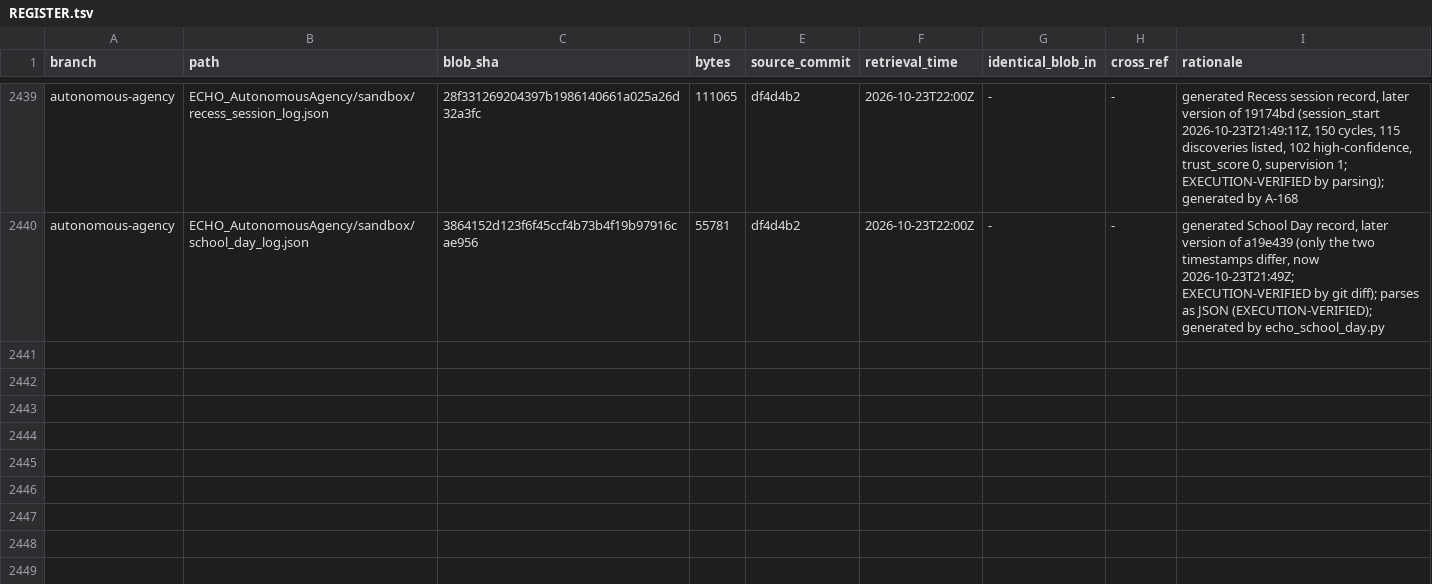
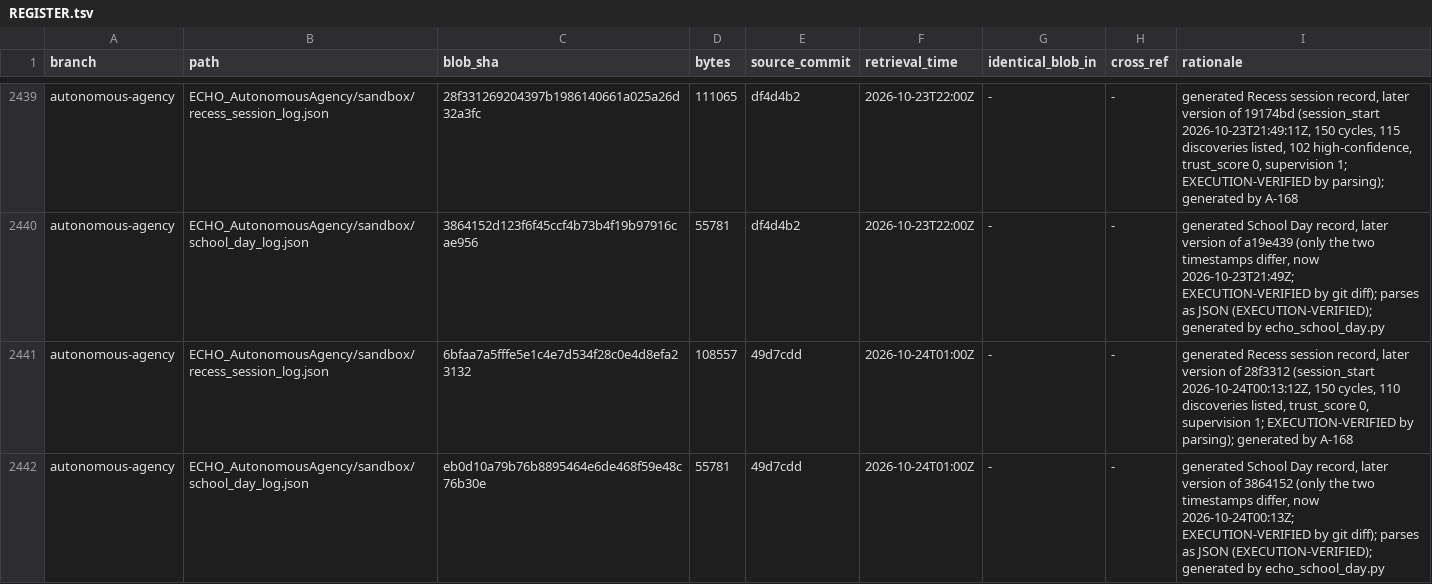
Before and after one commit to AGI144348Outlook/Echo_Green_Future, a TSV file: L2-library/Registries/REGISTER.tsv, drawn as a sheet; only a part is shown, gaps mark what is left out; the diff names each change by its address in the sheet, - before the commit and + after, or states it on an @@ line.

```diff
--- a/L2-library/Registries/REGISTER.tsv
+++ b/L2-library/Registries/REGISTER.tsv
+row 2441: autonomous-agency | ECHO_AutonomousAgency/sandbox/recess_session_log.json | 6bfaa7a5fffe5e1c4e7d534f28c0e4d8efa23132 | 108557 | 49d7cdd | 2026-10-24T01:00Z | - | - | generated Recess session record, later version of 28f3312 (session_start 2026-10-24T00:13:12Z, 150 cycles, 110 discoveries listed, trust_score 0, supervision 1; EXECUTION-VERIFIED by parsing); generated by A-168
+row 2442: autonomous-agency | ECHO_AutonomousAgency/sandbox/school_day_log.json | eb0d10a79b76b8895464e6de468f59e48c76b30e | 55781 | 49d7cdd | 2026-10-24T01:00Z | - | - | generated School Day record, later version of 3864152 (only the two timestamps differ, now 2026-10-24T00:13Z; EXECUTION-VERIFIED by git diff); parses as JSON (EXECUTION-VERIFIED); generated by echo_school_day.py
```
Also changed, not shown: L2-library/Algorithms/REGISTER.tsv, L2-library/Indices/REGISTER.tsv, 7 other files.
